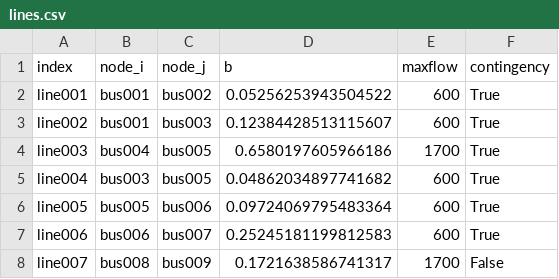
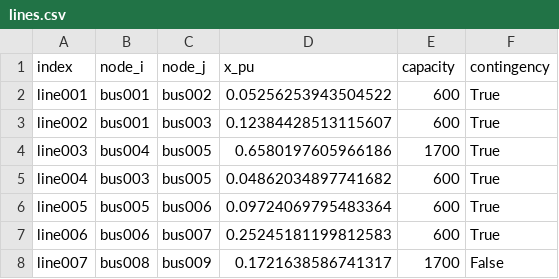
Before and after one commit to richard-weinhold/MarketModel, a CSV file: examples/nrel_118/lines.csv, drawn as a sheet; only a part is shown.

Commit message:
fix: test

```diff
--- a/examples/nrel_118/lines.csv
+++ b/examples/nrel_118/lines.csv
@@ -1,2 +1,2 @@
-index,node_i,node_j,b,maxflow,contingency
+index,node_i,node_j,x_pu,capacity,contingency
 line001,bus001,bus002,0.05256253943504522,600,True
```
